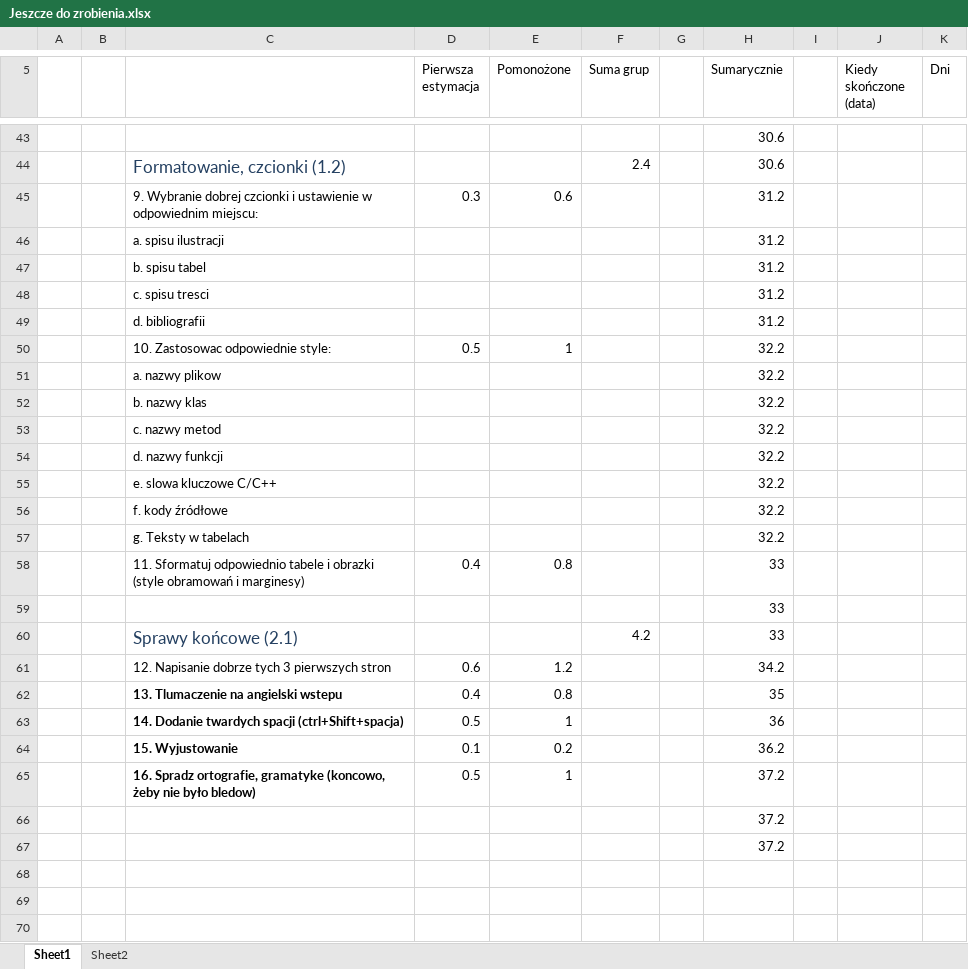
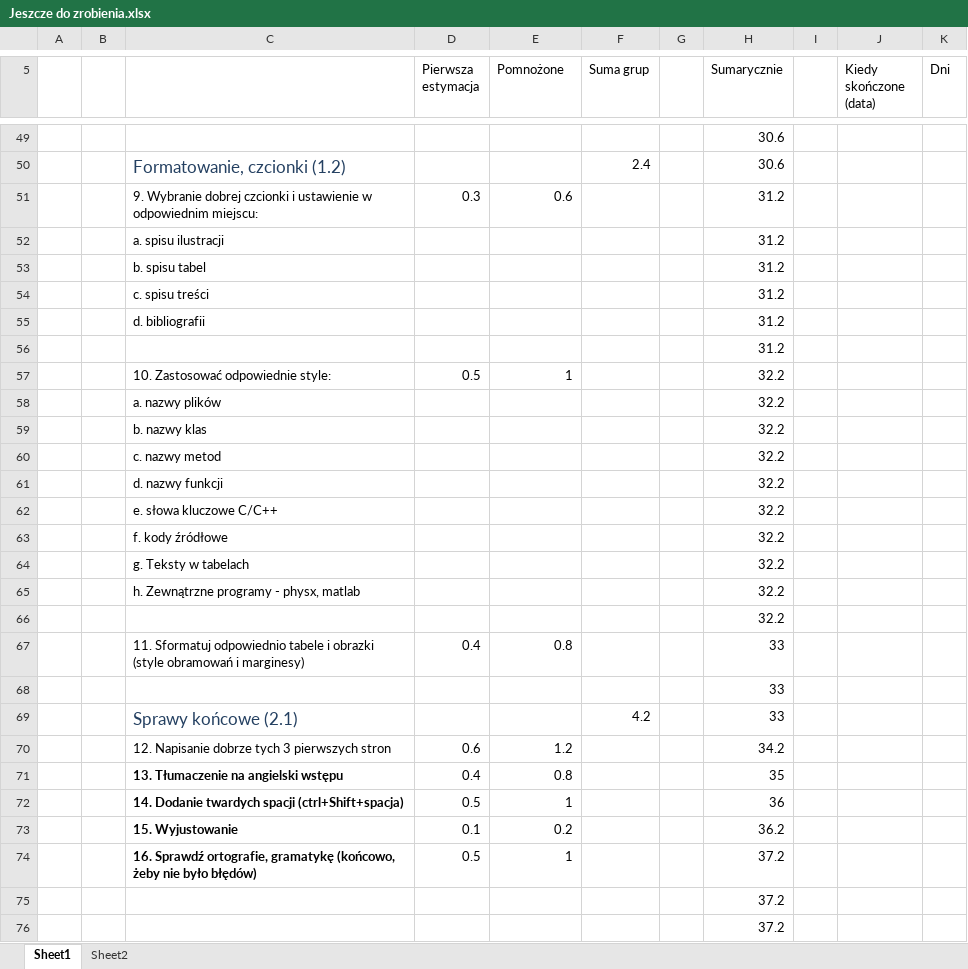
Before and after one commit to liu3xing3long/cnl, an Excel workbook: trunk/CUDA/Resources/Jeszcze do zrobienia.xlsx, sheet Sheet1, drawn as a sheet; only a part is shown, gaps mark what is left out; values as stored, in another font and other column widths than the file's, no borders; addresses are those after the commit; the diff covers the shown part only; the diff names each change by its address in the sheet, - before the commit and + after, or states it on an @@ line.

```diff
--- a/trunk/CUDA/Resources/Jeszcze do zrobienia.xlsx (sheet Sheet1)
+++ b/trunk/CUDA/Resources/Jeszcze do zrobienia.xlsx (sheet Sheet1)
-E5: Pomonożone
+E5: Pomnożone
-C54: c. spisu tresci
+C54: c. spisu treści
+row 56:  |  |  |  |  |  |  | 31.2
-C57: 10. Zastosowac odpowiednie style:
+C57: 10. Zastosować odpowiednie style:
-C58: a. nazwy plikow
+C58: a. nazwy plików
-C62: e. slowa kluczowe C/C++
+C62: e. słowa kluczowe C/C++
+row 65:  |  | h. Zewnątrzne programy - physx, matlab |  |  |  |  | 32.2
+row 66:  |  |  |  |  |  |  | 32.2
-C71: 13. Tlumaczenie na angielski wstepu
+C71: 13. Tłumaczenie na angielski wstępu
-C74: 16. Spradz ortografie, gramatyke (koncowo, żeby nie było bledow)
+C74: 16. Sprawdź ortografie, gramatykę (końcowo, żeby nie było błędów)
```
Also changed, not shown: 9 added rows, 3 removed rows, 29 edited cells and cell formats elsewhere in this sheet, formulas that keep their value, 3 other files.
